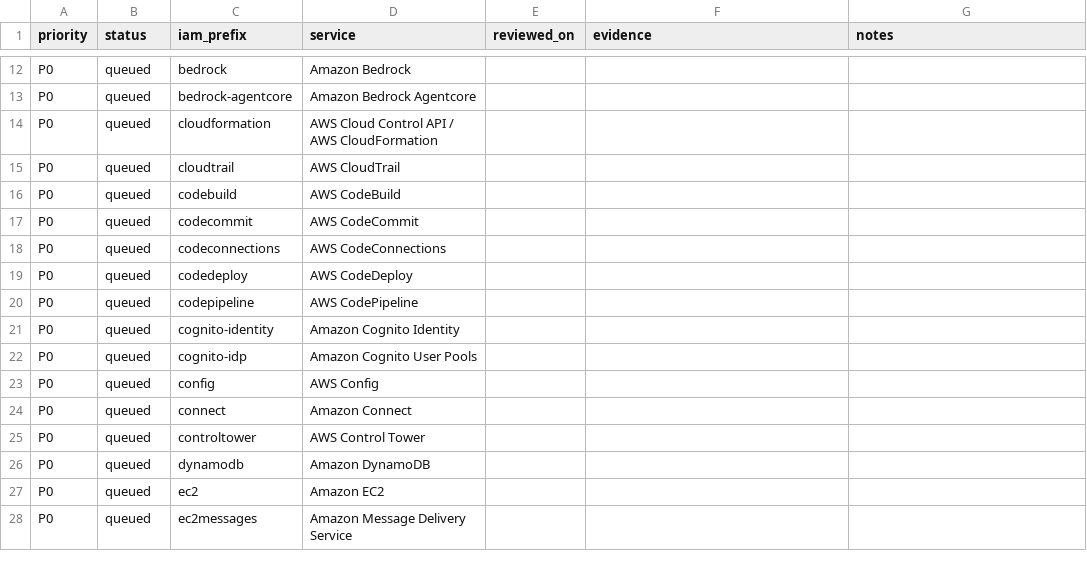
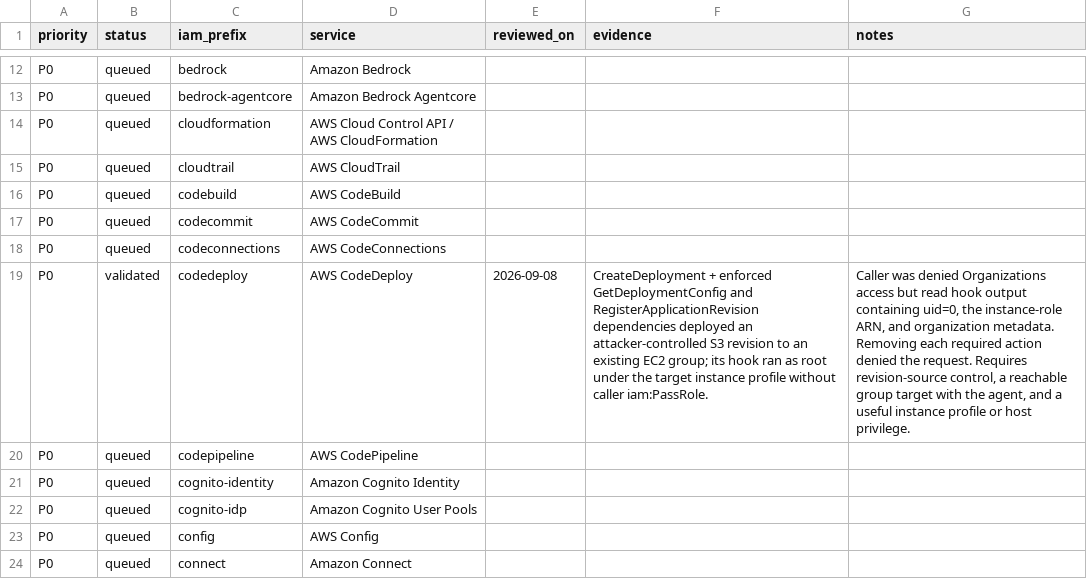
Before and after one commit to carlospolop/CloudPEASS, a CSV file: docs/AWS-service-security-review.csv, drawn as a sheet; only a part is shown, gaps mark what is left out; the shorter side is filled out with more unchanged rows; the diff names each change by its address in the sheet, - before the commit and + after, or states it on an @@ line.

Commit message:
Classify tested CodeDeploy instance escalation

```diff
--- a/docs/AWS-service-security-review.csv
+++ b/docs/AWS-service-security-review.csv
-B19 (status): queued
+B19 (status): validated
-E19 (reviewed_on): (empty)
+E19 (reviewed_on): 2026-09-08
-F19 (evidence): (empty)
+F19 (evidence): CreateDeployment + enforced GetDeploymentConfig and RegisterApplicationRevision dependencies deployed an attacker-controlled S3 revision to an existing EC2 group; its hook ran as root under the target instance profile without caller iam:PassRole.
-G19 (notes): (empty)
+G19 (notes): Caller was denied Organizations access but read hook output containing uid=0, the instance-role ARN, and organization metadata. Removing each required action denied the request. Requires revision-source control, a reachable group target with the agent, and a useful instance profile or host privilege.
```
Also changed, not shown: 4 other files.
